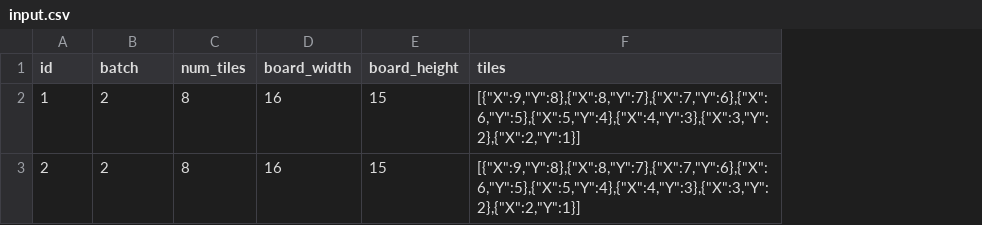
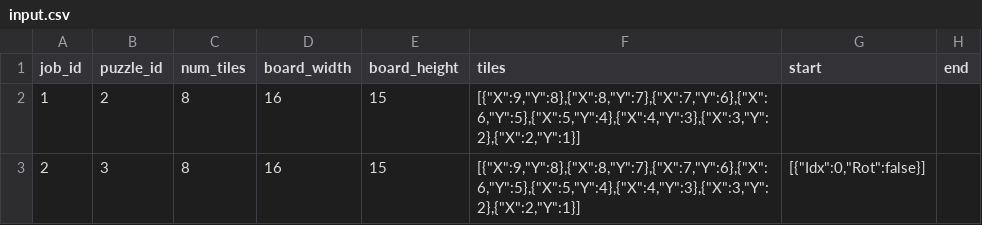
Before and after one commit to flobrm/perfect-rectangle-packer, a CSV file: input.csv, drawn as a sheet; the diff names each change by its address in the sheet, - before the commit and + after, or states it on an @@ line.

Commit message:
WIP read puzzles from csv

```diff
--- a/input.csv
+++ b/input.csv
+column G (start), row 3: [{"Idx":0,"Rot":false}]
+column H (end), empty
-A1: id
+A1: job_id
-B1: batch
+B1: puzzle_id
-B3 (puzzle_id): 2
+B3 (puzzle_id): 3
```
Also changed, not shown: 2 other files.
